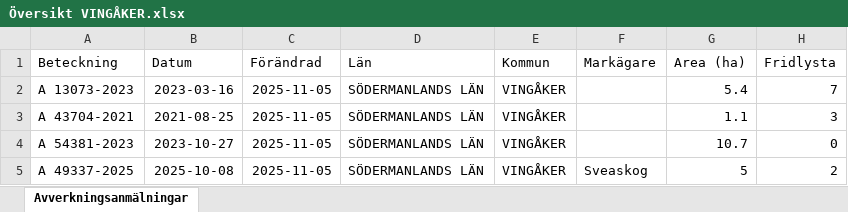
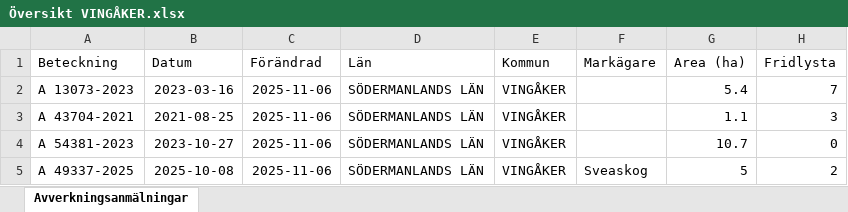
Before and after one commit to klasma/Logging_0428, an Excel workbook: Översikt VINGÅKER.xlsx, sheet Avverkningsanmälningar, drawn as a sheet; only a part is shown; values as stored, in another font and other column widths than the file's, no borders; the diff covers the shown part only; the diff names each change by its address in the sheet, - before the commit and + after, or states it on an @@ line.

```diff
--- a/Översikt VINGÅKER.xlsx (sheet Avverkningsanmälningar)
+++ b/Översikt VINGÅKER.xlsx (sheet Avverkningsanmälningar)
-C2:C5 (Förändrad): 2025-11-05
+C2:C5 (Förändrad): 2025-11-06
```
Also changed, not shown: 1057 edited cells elsewhere in this sheet, artfynd/A 13073-2023 artfynd.xlsx, artfynd/A 24223-2021 artfynd.xlsx, 53 other files.
